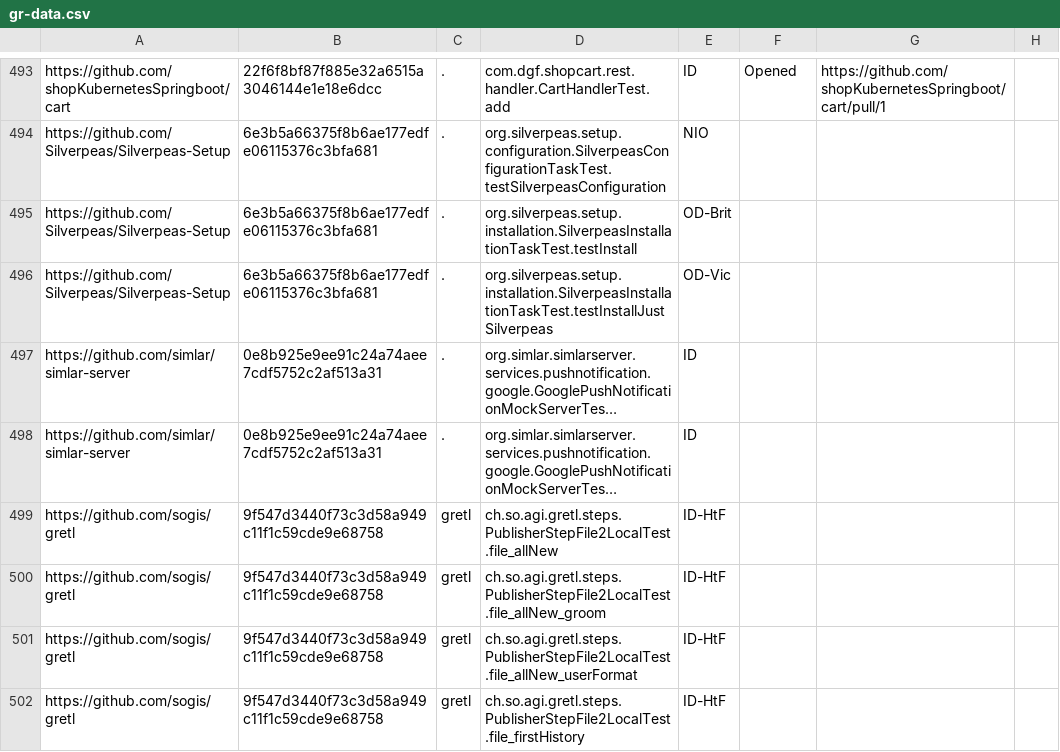
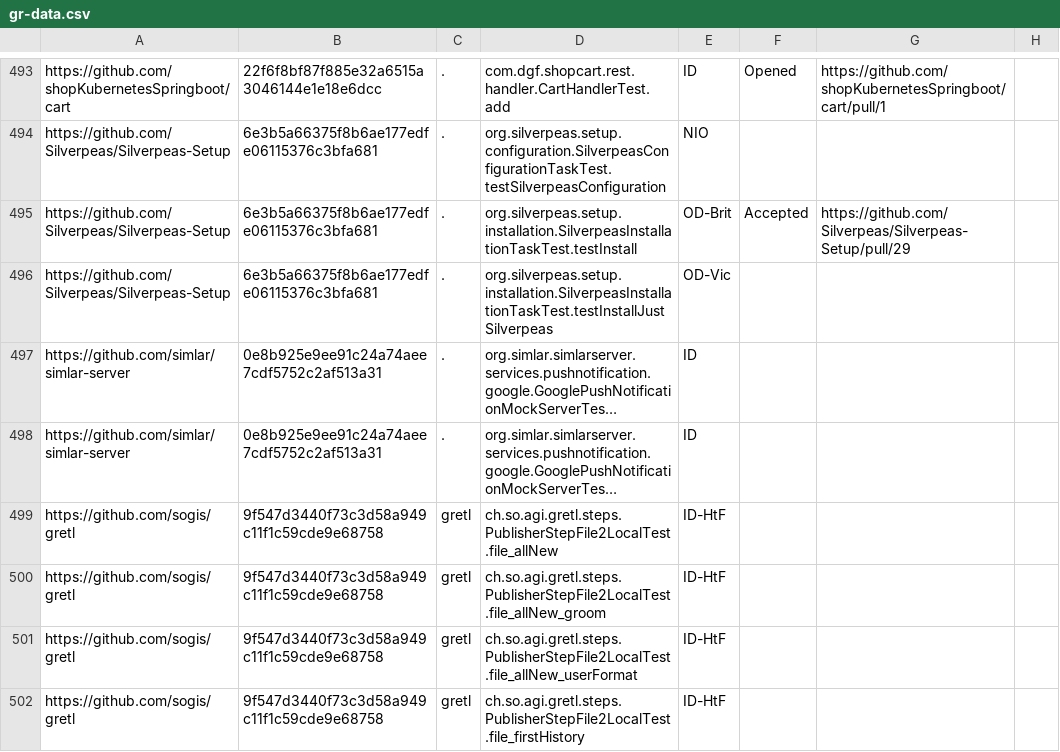
Before and after one commit to wuh3/idoft, a CSV file: gr-data.csv, drawn as a sheet; only a part is shown, gaps mark what is left out; long unchanged cells end in ….

Commit message:
modify status gr-data.csv

```diff
--- a/gr-data.csv
+++ b/gr-data.csv
@@ -494,3 +494,3 @@ https://github.com/shopKubernetesSpringboot/cart,22f6f8bf87f885e32a6515a3046144e
 https://github.com/Silverpeas/Silverpeas-Setup,6e3b5a66375f8b6ae177edfe06115376c3bfa681,.,org.silverpeas.setup.configuration.SilverpeasConfigurationTaskTest.testSilverpeasConfiguration,NIO,,,
-https://github.com/Silverpeas/Silverpeas-Setup,6e3b5a66375f8b6ae177edfe06115376c3bfa681,.,org.silverpeas.setup.installation.SilverpeasInstallationTaskTest.testInstall,OD-Brit,,,
+https://github.com/Silverpeas/Silverpeas-Setup,6e3b5a66375f8b6ae177edfe06115376c3bfa681,.,org.silverpeas.setup.installation.SilverpeasInstallationTaskTest.testInstall,OD-Brit,Accepted,https://github.com/Silverpeas/Silverpeas-Setup/pull/29,
 https://github.com/Silverpeas/Silverpeas-Setup,6e3b5a66375f8b6ae177edfe06115376c3bfa681,.,org.silverpeas.setup.installation.SilverpeasInstallationTaskTest.testInstallJustSilverpeas,OD-Vic,,,
```
